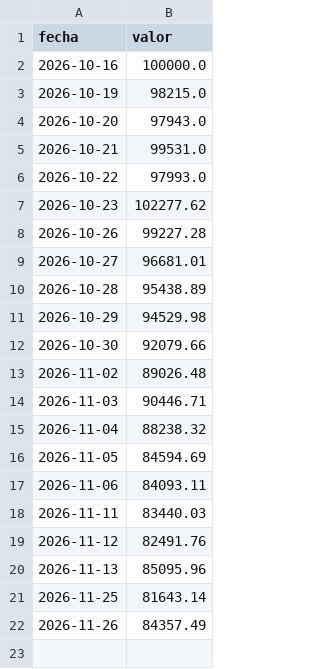
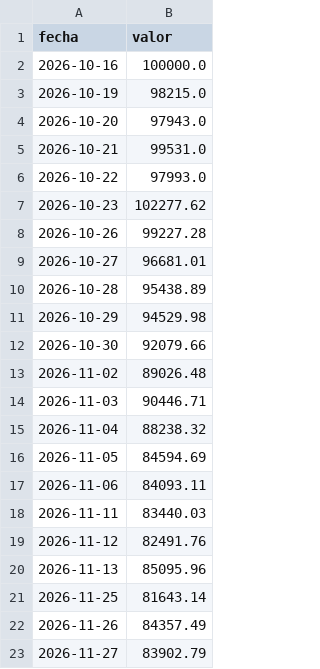
Before and after one commit to fabianpettigrew-creator/Axia-Economia, a CSV file: _automatizacion/datos_locales/merval_msci.csv, drawn as a sheet; the diff names each change by its address in the sheet, - before the commit and + after, or states it on an @@ line.

Commit message:
Tablero: datos al 2026-11-27 (GitHub Actions)

```diff
--- a/_automatizacion/datos_locales/merval_msci.csv
+++ b/_automatizacion/datos_locales/merval_msci.csv
+row 23: 2026-11-27 | 83902.79
```
Also changed, not shown: 4 other files.
